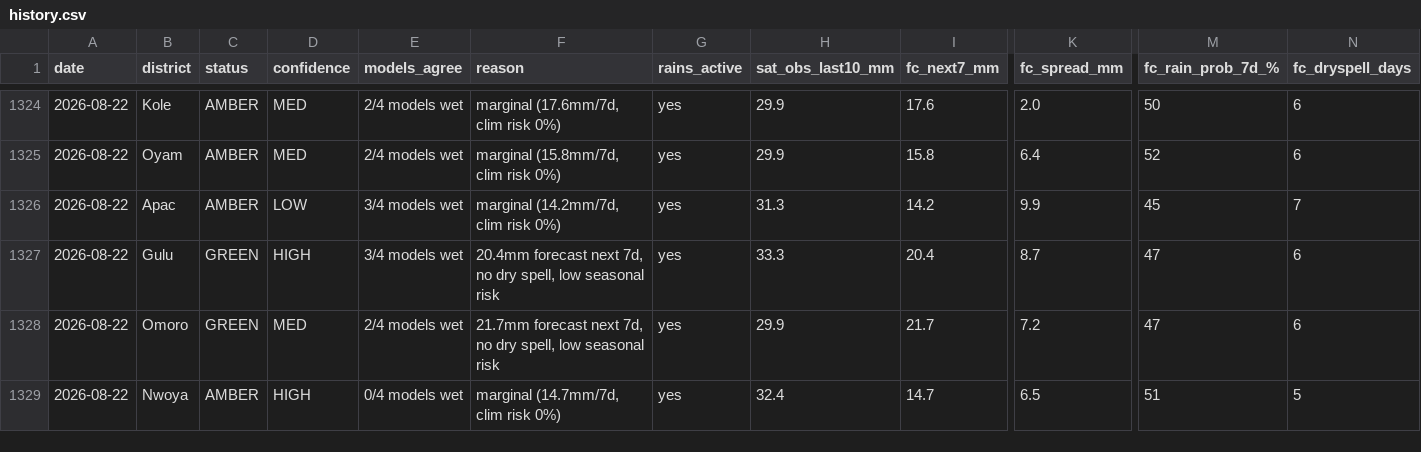
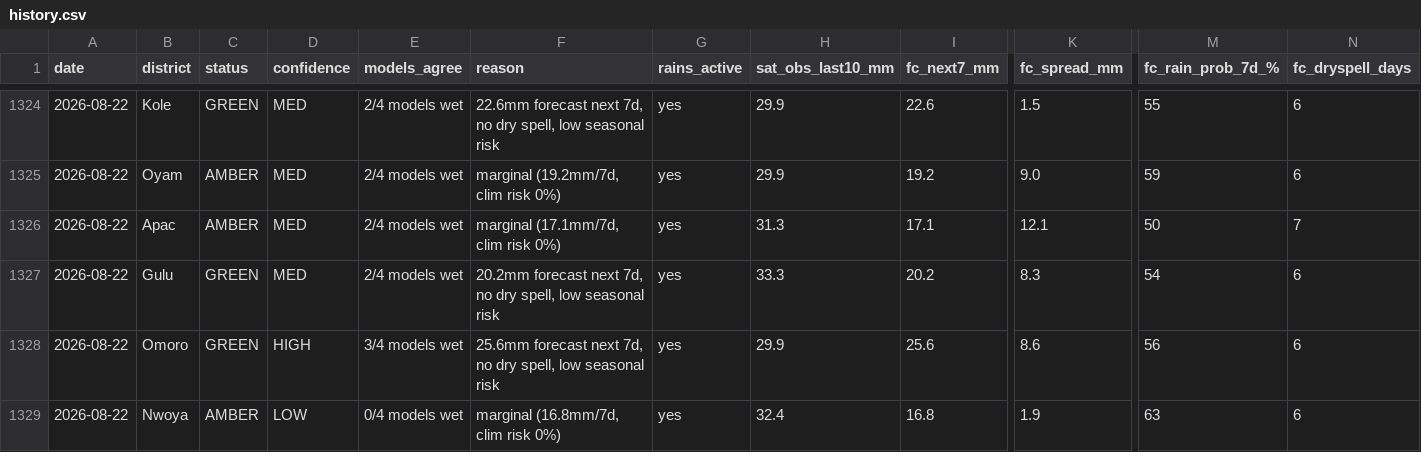
Before and after one commit to quinn-Uganda/planting-monitor, a CSV file: planting_monitor_out/history.csv, drawn as a sheet; only a part is shown, gaps mark what is left out; the diff covers the shown part only; the diff names each change by its address in the sheet, - before the commit and + after, or states it on an @@ line.

```diff
--- a/planting_monitor_out/history.csv
+++ b/planting_monitor_out/history.csv
-C1324 (status): AMBER
+C1324 (status): GREEN
-F1324 (reason): marginal (17.6mm/7d, clim risk 0%)
+F1324 (reason): 22.6mm forecast next 7d, no dry spell, low seasonal risk
-I1324 (fc_next7_mm): 17.6
+I1324 (fc_next7_mm): 22.6
-K1324 (fc_spread_mm): 2.0
+K1324 (fc_spread_mm): 1.5
-M1324 (fc_rain_prob_7d_%): 50
+M1324 (fc_rain_prob_7d_%): 55
-F1325 (reason): marginal (15.8mm/7d, clim risk 0%)
+F1325 (reason): marginal (19.2mm/7d, clim risk 0%)
-I1325 (fc_next7_mm): 15.8
+I1325 (fc_next7_mm): 19.2
-K1325 (fc_spread_mm): 6.4
+K1325 (fc_spread_mm): 9.0
-M1325 (fc_rain_prob_7d_%): 52
+M1325 (fc_rain_prob_7d_%): 59
-D1326 (confidence): LOW
+D1326 (confidence): MED
-E1326:E1327 (models_agree): 3/4 models wet
+E1326:E1327 (models_agree): 2/4 models wet
-F1326 (reason): marginal (14.2mm/7d, clim risk 0%)
+F1326 (reason): marginal (17.1mm/7d, clim risk 0%)
-I1326 (fc_next7_mm): 14.2
+I1326 (fc_next7_mm): 17.1
-K1326 (fc_spread_mm): 9.9
+K1326 (fc_spread_mm): 12.1
-M1326 (fc_rain_prob_7d_%): 45
+M1326 (fc_rain_prob_7d_%): 50
-D1327 (confidence): HIGH
+D1327 (confidence): MED
-F1327 (reason): 20.4mm forecast next…
+F1327 (reason): 20.2mm forecast next…
-I1327 (fc_next7_mm): 20.4
+I1327 (fc_next7_mm): 20.2
-K1327 (fc_spread_mm): 8.7
+K1327 (fc_spread_mm): 8.3
-M1327 (fc_rain_prob_7d_%): 47
+M1327 (fc_rain_prob_7d_%): 54
-D1328 (confidence): MED
+D1328 (confidence): HIGH
-E1328 (models_agree): 2/4 models wet
+E1328 (models_agree): 3/4 models wet
-F1328 (reason): 21.7mm forecast next…
+F1328 (reason): 25.6mm forecast next…
-I1328 (fc_next7_mm): 21.7
+I1328 (fc_next7_mm): 25.6
-K1328 (fc_spread_mm): 7.2
+K1328 (fc_spread_mm): 8.6
-M1328 (fc_rain_prob_7d_%): 47
+M1328 (fc_rain_prob_7d_%): 56
-D1329 (confidence): HIGH
+D1329 (confidence): LOW
-F1329 (reason): marginal (14.7mm/7d, clim risk 0%)
+F1329 (reason): marginal (16.8mm/7d, clim risk 0%)
-I1329 (fc_next7_mm): 14.7
+I1329 (fc_next7_mm): 16.8
-K1329 (fc_spread_mm): 6.5
+K1329 (fc_spread_mm): 1.9
-M1329 (fc_rain_prob_7d_%): 51
+M1329 (fc_rain_prob_7d_%): 63
-N1329 (fc_dryspell_days): 5
+N1329 (fc_dryspell_days): 6
```
Also changed, not shown: 81 edited cells elsewhere in this file, planting_monitor_out/status_today.csv, 4 other files.
